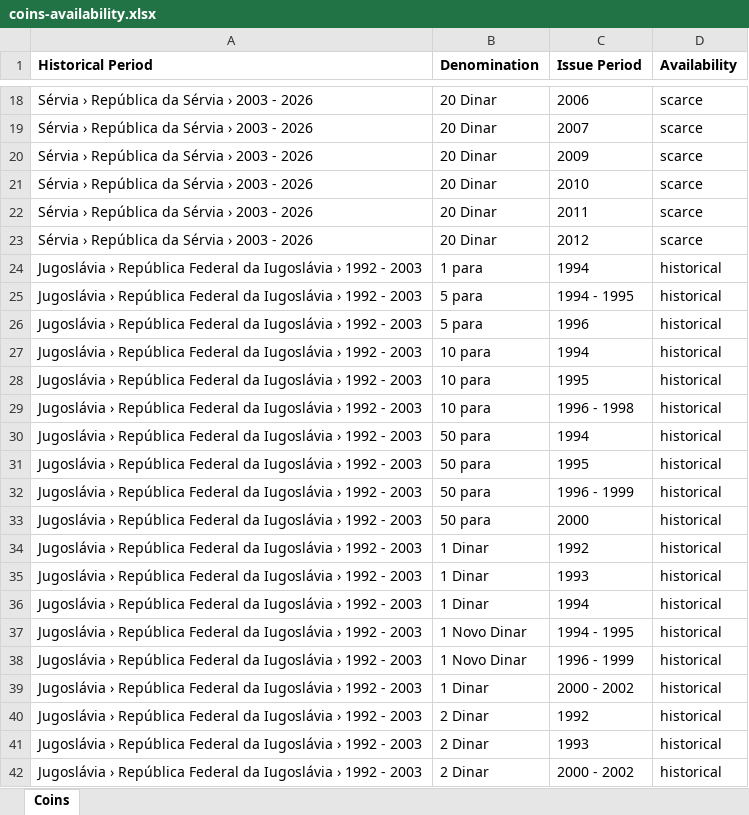
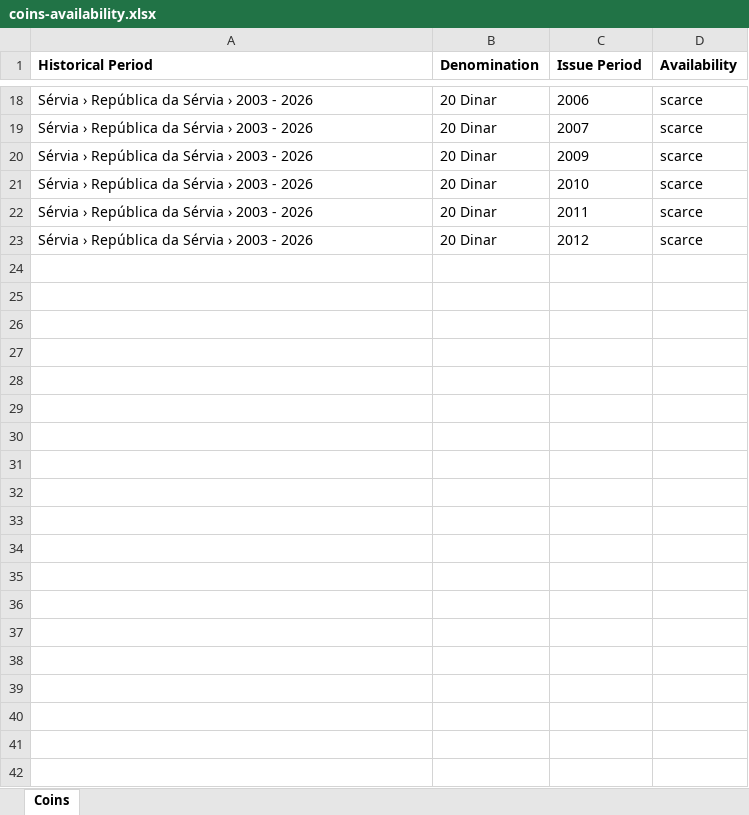
Before and after one commit to Domandrenog/info_to_my_site, an Excel workbook: info/paises/europa/servia/coins-availability.xlsx, sheet Coins, drawn as a sheet; only a part is shown, gaps mark what is left out; values as stored, in another font and other column widths than the file's, no borders; the diff covers the shown part only; the diff names each change by its address in the sheet, - before the commit and + after, or states it on an @@ line.

```diff
--- a/info/paises/europa/servia/coins-availability.xlsx (sheet Coins)
+++ b/info/paises/europa/servia/coins-availability.xlsx (sheet Coins)
-row 24: Jugoslávia › República Federal da Iugoslávia › 1992 - 2003 | 1 para | 1994 | historical
-row 25: Jugoslávia › República Federal da Iugoslávia › 1992 - 2003 | 5 para | 1994 - 1995 | historical
-row 26: Jugoslávia › República Federal da Iugoslávia › 1992 - 2003 | 5 para | 1996 | historical
-row 27: Jugoslávia › República Federal da Iugoslávia › 1992 - 2003 | 10 para | 1994 | historical
-row 28: Jugoslávia › República Federal da Iugoslávia › 1992 - 2003 | 10 para | 1995 | historical
-row 29: Jugoslávia › República Federal da Iugoslávia › 1992 - 2003 | 10 para | 1996 - 1998 | historical
-row 30: Jugoslávia › República Federal da Iugoslávia › 1992 - 2003 | 50 para | 1994 | historical
-row 31: Jugoslávia › República Federal da Iugoslávia › 1992 - 2003 | 50 para | 1995 | historical
-row 32: Jugoslávia › República Federal da Iugoslávia › 1992 - 2003 | 50 para | 1996 - 1999 | historical
-row 33: Jugoslávia › República Federal da Iugoslávia › 1992 - 2003 | 50 para | 2000 | historical
-row 34: Jugoslávia › República Federal da Iugoslávia › 1992 - 2003 | 1 Dinar | 1992 | historical
-row 35: Jugoslávia › República Federal da Iugoslávia › 1992 - 2003 | 1 Dinar | 1993 | historical
-row 36: Jugoslávia › República Federal da Iugoslávia › 1992 - 2003 | 1 Dinar | 1994 | historical
-row 37: Jugoslávia › República Federal da Iugoslávia › 1992 - 2003 | 1 Novo Dinar | 1994 - 1995 | historical
-row 38: Jugoslávia › República Federal da Iugoslávia › 1992 - 2003 | 1 Novo Dinar | 1996 - 1999 | historical
-row 39: Jugoslávia › República Federal da Iugoslávia › 1992 - 2003 | 1 Dinar | 2000 - 2002 | historical
-row 40: Jugoslávia › República Federal da Iugoslávia › 1992 - 2003 | 2 Dinar | 1992 | historical
-row 41: Jugoslávia › República Federal da Iugoslávia › 1992 - 2003 | 2 Dinar | 1993 | historical
-row 42: Jugoslávia › República Federal da Iugoslávia › 1992 - 2003 | 2 Dinar | 2000 - 2002 | historical
```
Also changed, not shown: 80 removed rows elsewhere in this sheet, 24 other files.
